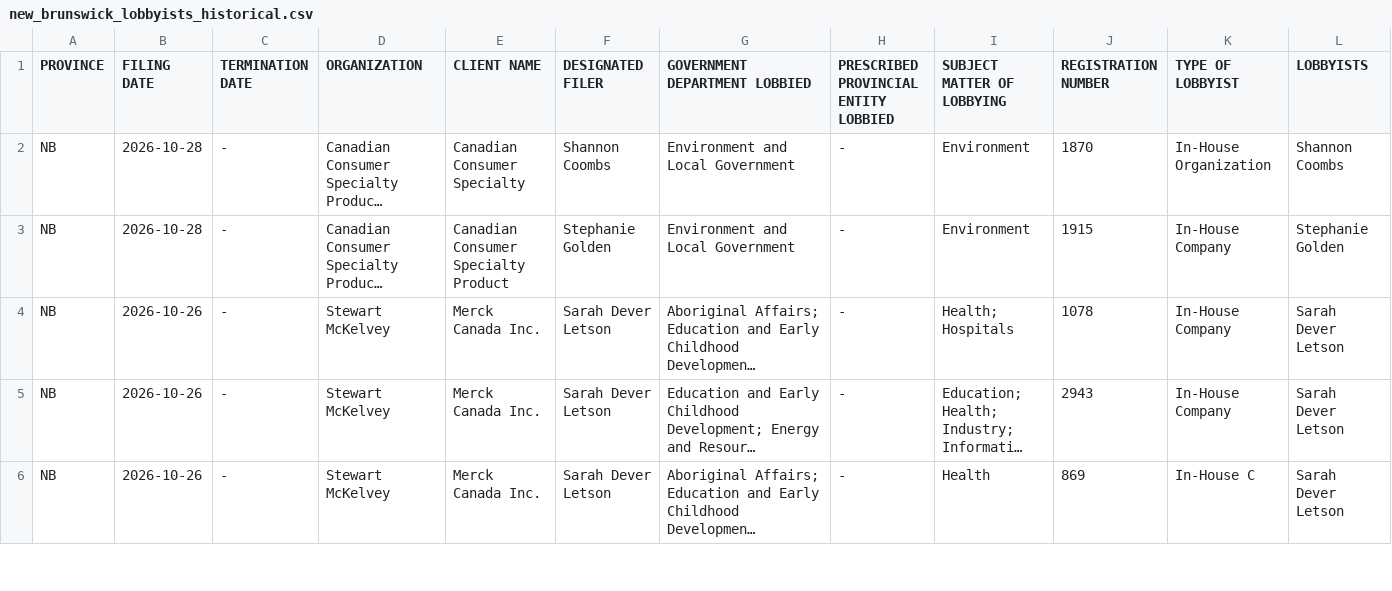
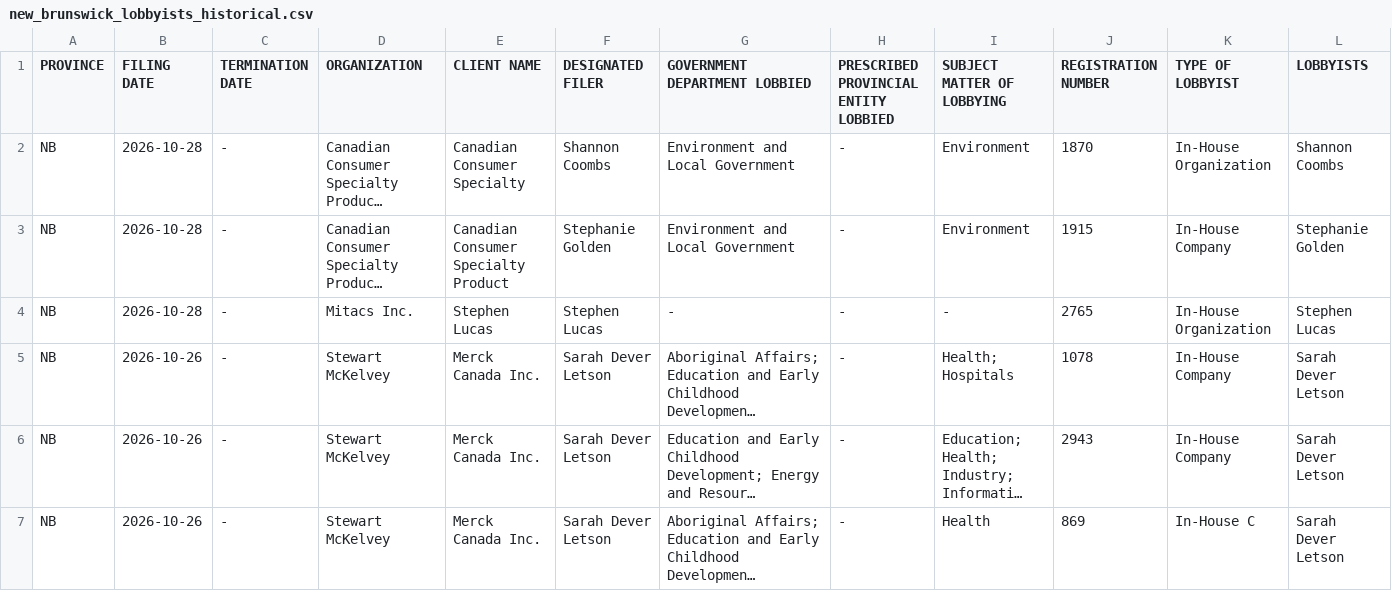
Before and after one commit to J7892/canada-lobbyist-tracker, a CSV file: new_brunswick/new_brunswick_lobbyists_historical.csv, drawn as a sheet; only a part is shown; long unchanged cells end in …; rows hold the shown columns only; the diff covers the shown part only; the diff names each change by its address in the sheet, - before the commit and + after, or states it on an @@ line.

```diff
--- a/new_brunswick/new_brunswick_lobbyists_historical.csv
+++ b/new_brunswick/new_brunswick_lobbyists_historical.csv
+row 4: NB | 2026-10-28 | - | Mitacs Inc. | Stephen Lucas | Stephen Lucas | - | - | - | 2765 | In-House Organization | Stephen Lucas
```
Also changed, not shown: 1 removed row elsewhere in this file, manitoba/manitoba_lobbyists_historical.csv, 6 other files.
